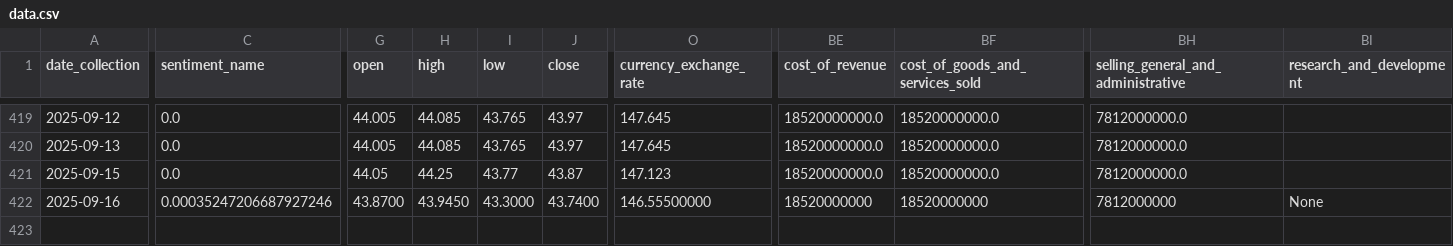
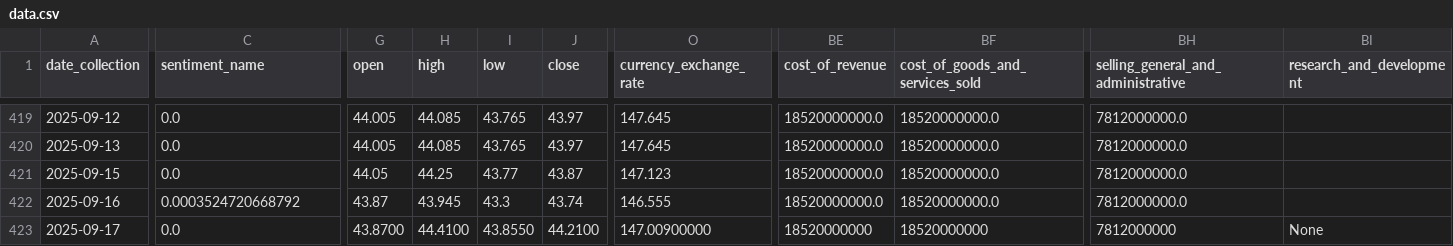
Before and after one commit to CastIehard/Stock-Prediction-AI, a CSV file: Stocks/Verizon/data.csv, drawn as a sheet; only a part is shown, gaps mark what is left out; rows hold the shown columns only; the diff covers the shown part only; the diff names each change by its address in the sheet, - before the commit and + after, or states it on an @@ line.

Commit message:
Daily Collection

```diff
--- a/Stocks/Verizon/data.csv
+++ b/Stocks/Verizon/data.csv
-C422 (sentiment_name): 0.00035247206687927246
+C422 (sentiment_name): 0.0003524720668792
-G422 (open): 43.8700
+G422 (open): 43.87
-H422 (high): 43.9450
+H422 (high): 43.945
-I422 (low): 43.3000
+I422 (low): 43.3
-J422 (close): 43.7400
+J422 (close): 43.74
-O422 (currency_exchange_rate): 146.55500000
+O422 (currency_exchange_rate): 146.555
-BE422 (cost_of_revenue): 18520000000
+BE422 (cost_of_revenue): 18520000000.0
-BF422 (cost_of_goods_and_services_sold): 18520000000
+BF422 (cost_of_goods_and_services_sold): 18520000000.0
-BH422: 7812000000
+BH422: 7812000000.0
-BI422 (research_and_development): None
+BI422 (research_and_development): (empty)
+row 423: 2025-09-17 | 0.0 | 43.8700 | 44.4100 | 43.8550 | 44.2100 | 147.00900000 | 18520000000 | 18520000000 | 7812000000 | None
```
Also changed, not shown: 45 edited cells elsewhere in this file, Stocks/Adobe/data.csv.
